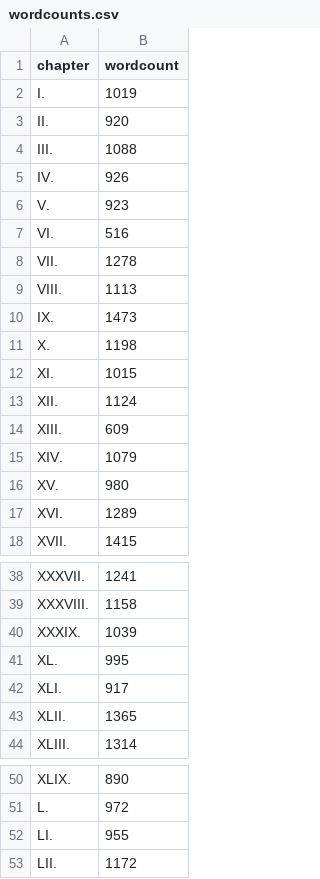
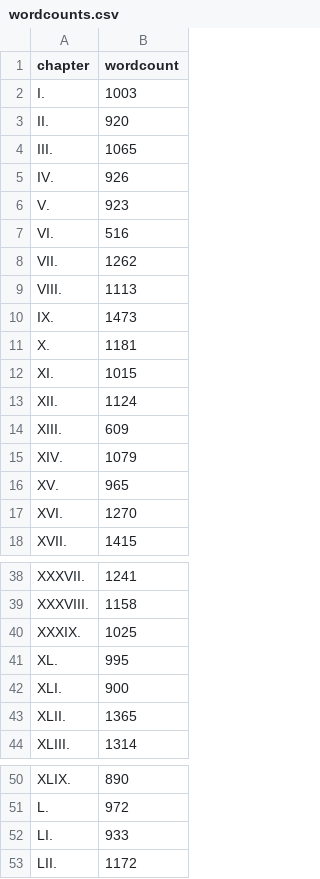
Before and after one commit to evanwill/aladore-book, a CSV file: data/wordcounts.csv, drawn as a sheet; only a part is shown, gaps mark what is left out; the diff covers the shown part only.

```diff
--- a/data/wordcounts.csv
+++ b/data/wordcounts.csv
@@ -1,5 +1,5 @@
 chapter,wordcount
-I.,1019
+I.,1003
 II.,920
-III.,1088
+III.,1065
 IV.,926
@@ -7,6 +7,6 @@ V.,923
 VI.,516
-VII.,1278
+VII.,1262
 VIII.,1113
 IX.,1473
-X.,1198
+X.,1181
 XI.,1015
@@ -15,4 +15,4 @@ XIII.,609
 XIV.,1079
-XV.,980
-XVI.,1289
+XV.,965
+XVI.,1270
 XVII.,1415
@@ -39,5 +39,5 @@ XXXVII.,1241
 XXXVIII.,1158
-XXXIX.,1039
+XXXIX.,1025
 XL.,995
-XLI.,917
+XLI.,900
 XLII.,1365
@@ -51,3 +51,3 @@ XLIX.,890
 L.,972
-LI.,955
+LI.,933
 LII.,1172
```
Also changed, not shown: 5 edited cells elsewhere in this file, data/characters.csv, data/newbolt_aladore_1914.csv, 10 other files.
